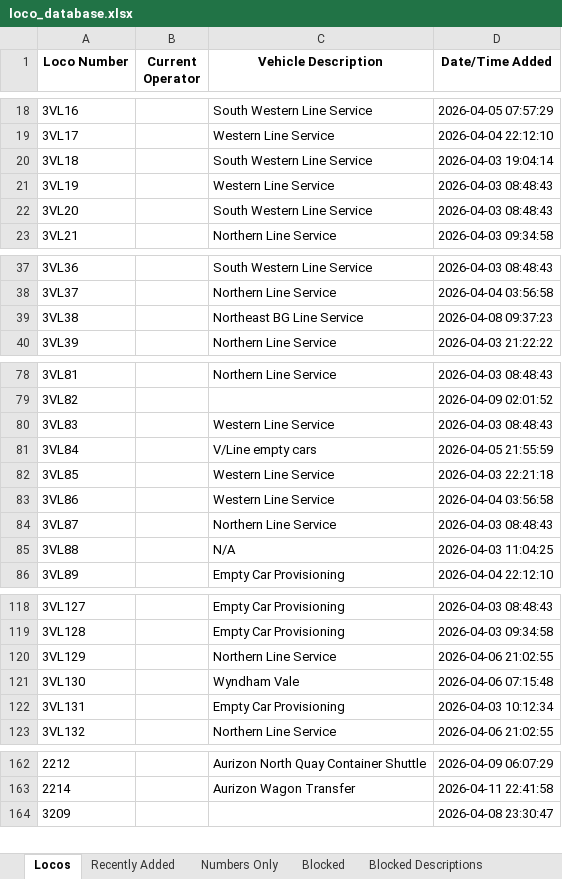
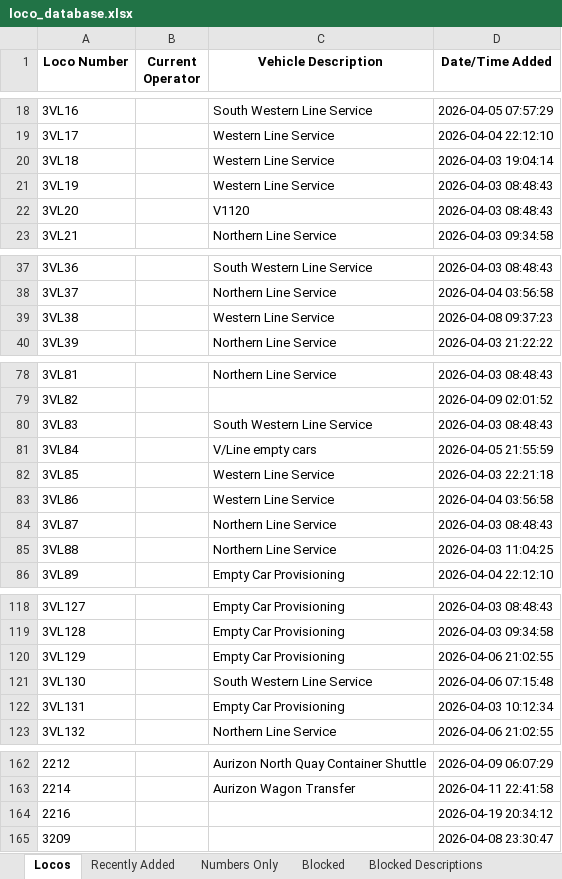
Before and after one commit to grahame21/railops-frontend, an Excel workbook: downloads/loco_database.xlsx, sheet Locos, drawn as a sheet; only a part is shown, gaps mark what is left out; values as stored, in another font and other column widths than the file's, no borders; the diff covers the shown part only; the diff names each change by its address in the sheet, - before the commit and + after, or states it on an @@ line.

```diff
--- a/downloads/loco_database.xlsx (sheet Locos)
+++ b/downloads/loco_database.xlsx (sheet Locos)
-C20 (Vehicle Description): South Western Line Service
+C20 (Vehicle Description): Western Line Service
-C22 (Vehicle Description): South Western Line Service
+C22 (Vehicle Description): V1120
-C39 (Vehicle Description): Northeast BG Line Service
+C39 (Vehicle Description): Western Line Service
-C80 (Vehicle Description): Western Line Service
+C80 (Vehicle Description): South Western Line Service
-C85 (Vehicle Description): N/A
+C85 (Vehicle Description): Northern Line Service
-C120 (Vehicle Description): Northern Line Service
+C120 (Vehicle Description): Empty Car Provisioning
-C121 (Vehicle Description): Wyndham Vale
+C121 (Vehicle Description): South Western Line Service
+row 164: 2216 |  |  | 2026-04-19 20:34:12
```
Also changed, not shown: 8 edited cells elsewhere in this sheet, sheet Numbers Only, sheet Recently Added, downloads/loco_numbers_only.xlsx, 3 other files.
